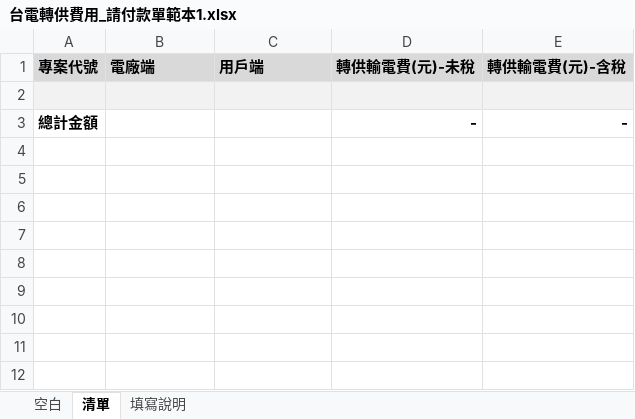
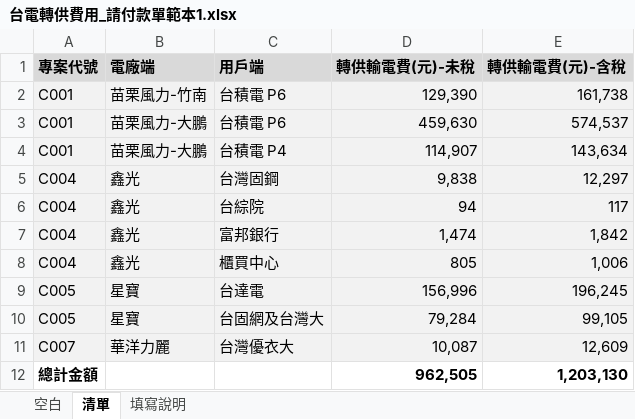
Before and after one commit to Tzutung-0730/ExcelTester, an Excel workbook: ExcelTester/bin/Debug/net8.0-windows/Templates/台電轉供費用_請付款單範本1.xlsx, sheet 清單, drawn as a sheet; values as stored, in another font and other column widths than the file's, no borders; addresses are those after the commit; the diff names each change by its address in the sheet, - before the commit and + after, or states it on an @@ line.

```diff
--- a/ExcelTester/bin/Debug/net8.0-windows/Templates/台電轉供費用_請付款單範本1.xlsx (sheet 清單)
+++ b/ExcelTester/bin/Debug/net8.0-windows/Templates/台電轉供費用_請付款單範本1.xlsx (sheet 清單)
-row 2: (empty)
+row 2: C001 | 苗栗風力-竹南 | 台積電 P6 | 129,390 | 161,738
+row 3: C001 | 苗栗風力-大鵬 | 台積電 P6 | 459,630 | 574,537
+row 4: C001 | 苗栗風力-大鵬 | 台積電 P4 | 114,907 | 143,634
+row 5: C004 | 鑫光 | 台灣固鋼 | 9,838 | 12,297
+row 6: C004 | 鑫光 | 台綜院 | 94 | 117
+row 7: C004 | 鑫光 | 富邦銀行 | 1,474 | 1,842
+row 8: C004 | 鑫光 | 櫃買中心 | 805 | 1,006
+row 9: C005 | 星寶 | 台達電 | 156,996 | 196,245
+row 10: C005 | 星寶 | 台固網及台灣大 | 79,284 | 99,105
+row 11: C007 | 華洋力麗 | 台灣優衣大 | 10,087 | 12,609
-D12 (轉供輸電費(元)-未稅): -
+D12 (轉供輸電費(元)-未稅): 962,505
-E12 (轉供輸電費(元)-含稅): -
+E12 (轉供輸電費(元)-含稅): 1,203,130
```
Also changed, not shown: sheet 空白, ExcelTester/bin/Debug/net8.0-windows/Templates/台汽綠能_客戶_統一發票資料單範本1.xlsx, ExcelTester/bin/Debug/net8.0-windows/Templates/台汽綠能_客戶_繳費通知範本1.xlsx, 25 other files.
